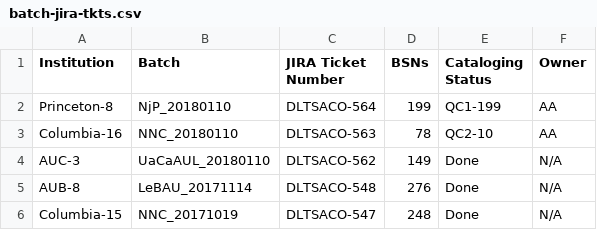
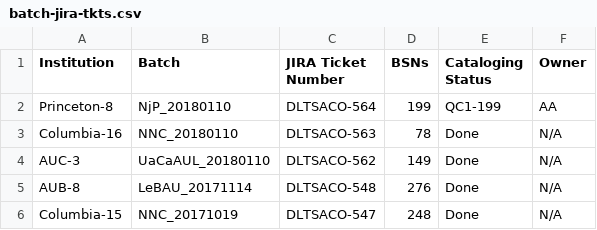
Before and after one commit to NYULibraries/aco-karms, a CSV file: work/batch-jira-tkts.csv, drawn as a sheet; only a part is shown.

Commit message:
Update batch-jira-tkts.csv

```diff
--- a/work/batch-jira-tkts.csv
+++ b/work/batch-jira-tkts.csv
@@ -2,3 +2,3 @@ Institution,Batch,JIRA Ticket Number,BSNs,Cataloging Status,Owner
 Princeton-8,NjP_20180110,DLTSACO-564,199,QC1-199,AA
-Columbia-16,NNC_20180110,DLTSACO-563,78,QC2-10,AA
+Columbia-16,NNC_20180110,DLTSACO-563,78,Done,N/A
 AUC-3,UaCaAUL_20180110,DLTSACO-562,149,Done,N/A
```
